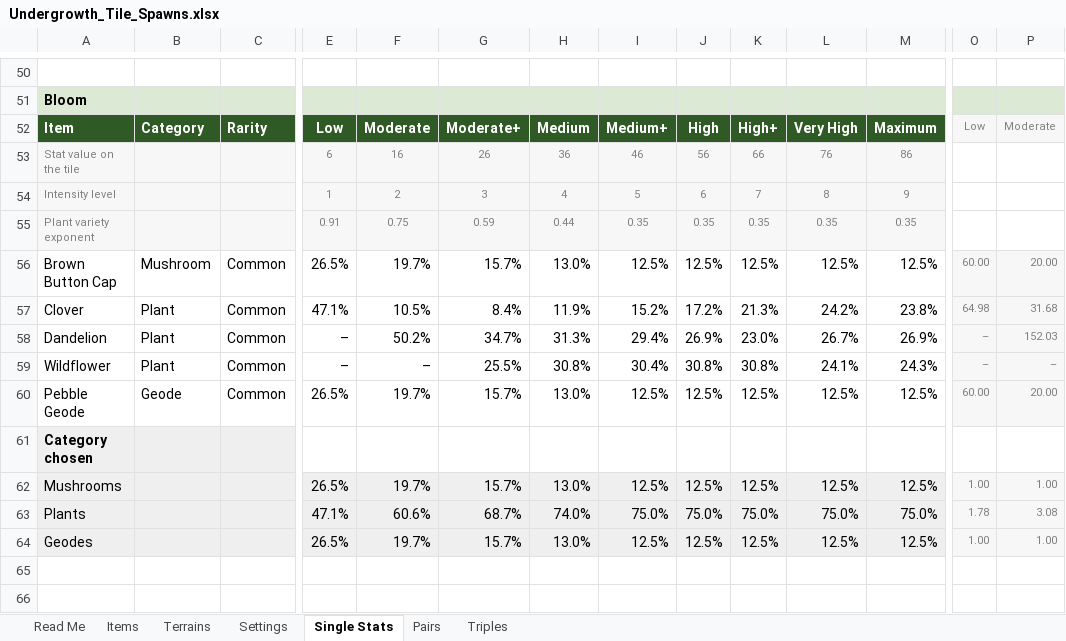
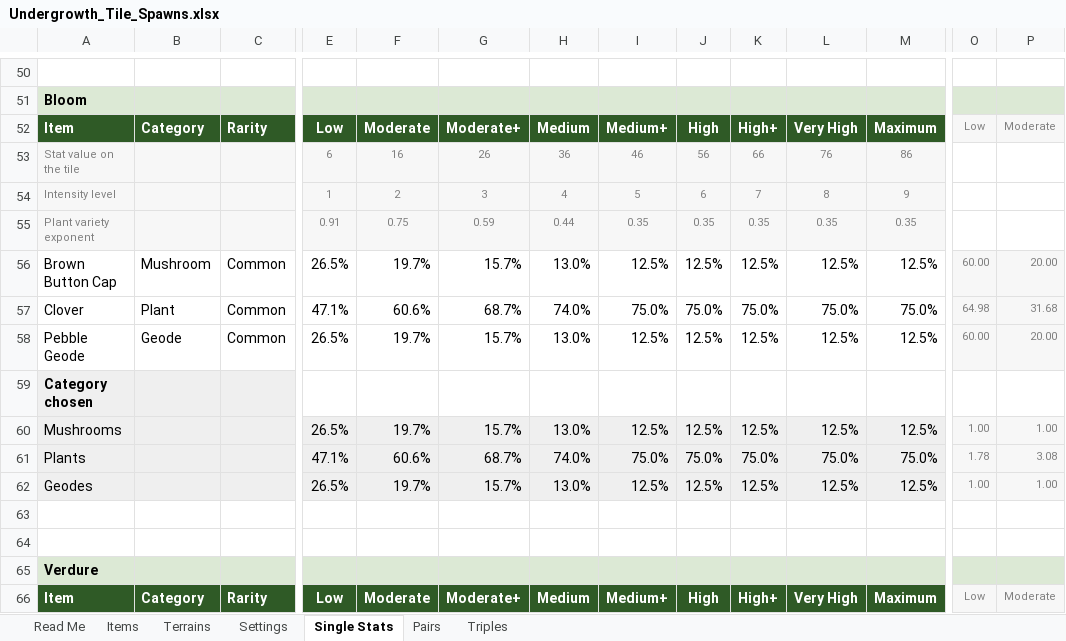
Before and after one commit to RyanHughes-RCD/Undergrowth, an Excel workbook: design/Undergrowth_Tile_Spawns.xlsx, sheet Single Stats, drawn as a sheet; only a part is shown, gaps mark what is left out; the shorter side is filled out with more unchanged rows; values as stored, in another font and other column widths than the file's, no borders; conditional formats not drawn; rows hold the shown columns only; the diff names each change by its address in the sheet, - before the commit and + after, or states it on an @@ line.

```diff
--- a/design/Undergrowth_Tile_Spawns.xlsx (sheet Single Stats)
+++ b/design/Undergrowth_Tile_Spawns.xlsx (sheet Single Stats)
-F57: 10.5%
+F57: 60.6%
-G57: 8.4%
+G57: 68.7%
-H57: 11.9%
+H57: 74.0%
-I57: 15.2%
+I57: 75.0%
-J57: 17.2%
+J57: 75.0%
-K57: 21.3%
+K57: 75.0%
-L57: 24.2%
+L57: 75.0%
-M57: 23.8%
+M57: 75.0%
-row 58: Dandelion | Plant | Common | – | 50.2% | 34.7% | 31.3% | 29.4% | 26.9% | 23.0% | 26.7% | 26.9% | – | 152.03
-row 59: Wildflower | Plant | Common | – | – | 25.5% | 30.8% | 30.4% | 30.8% | 30.8% | 24.1% | 24.3% | – | –
```
Also changed, not shown: sheet Pairs, sheet Items, sheet Triples, formulas that keep their value, design/Undergrowth_Offerings.xlsx, design/Undergrowth_Spawn_Table.xlsx, 28 other files.
